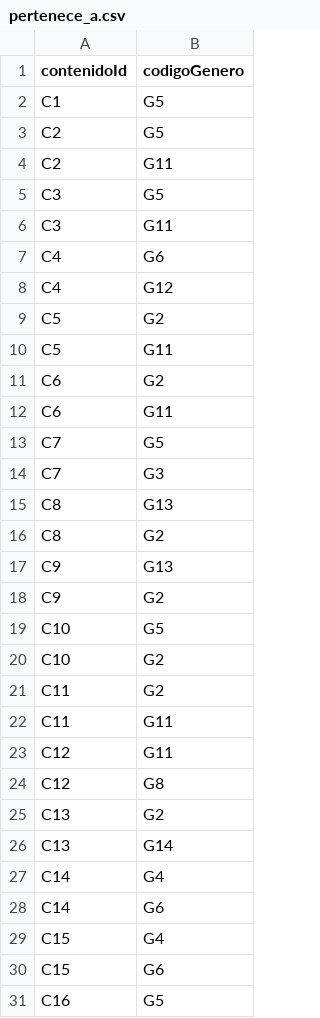
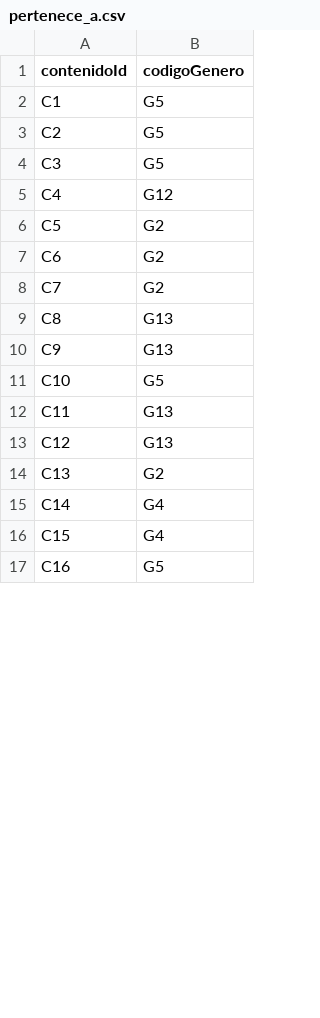
Before and after one commit to juanjo10022006/Practica-Base-de-Datos, a CSV file: CSV/pertenece_a.csv, drawn as a sheet; only a part is shown; the diff covers the shown part only.

Commit message:
Update pertenece_a.csv

```diff
--- a/CSV/pertenece_a.csv
+++ b/CSV/pertenece_a.csv
@@ -3,29 +3,15 @@ C1,G5
 C2,G5
-C2,G11
 C3,G5
-C3,G11
-C4,G6
 C4,G12
 C5,G2
-C5,G11
 C6,G2
-C6,G11
-C7,G5
-C7,G3
+C7,G2
 C8,G13
-C8,G2
 C9,G13
-C9,G2
 C10,G5
-C10,G2
-C11,G2
-C11,G11
-C12,G11
-C12,G8
+C11,G13
+C12,G13
 C13,G2
-C13,G14
 C14,G4
-C14,G6
 C15,G4
-C15,G6
 C16,G5
```
Also changed, not shown: 14 added rows elsewhere in this file.
